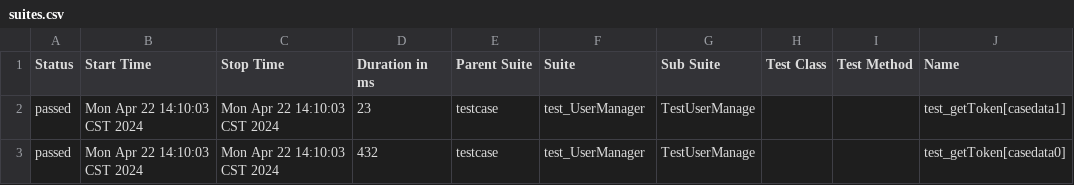
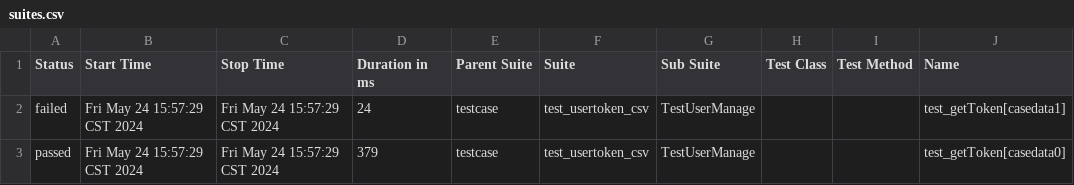
Before and after one commit to wqmwqmgit/pytestPro, a CSV file: report/data/suites.csv, drawn as a sheet; only a part is shown; the diff names each change by its address in the sheet, - before the commit and + after, or states it on an @@ line.

```diff
--- a/report/data/suites.csv
+++ b/report/data/suites.csv
-A2 (Status): passed
+A2 (Status): failed
-B2:B3 (Start Time): Mon Apr 22 14:10:03 CST 2024
+B2:B3 (Start Time): Fri May 24 15:57:29 CST 2024
-C2:C3 (Stop Time): Mon Apr 22 14:10:03 CST 2024
+C2:C3 (Stop Time): Fri May 24 15:57:29 CST 2024
-D2 (Duration in ms): 23
+D2 (Duration in ms): 24
-F2:F3 (Suite): test_UserManager
+F2:F3 (Suite): test_usertoken_csv
-D3 (Duration in ms): 432
+D3 (Duration in ms): 379
```
Also changed, not shown: 48 other files.
